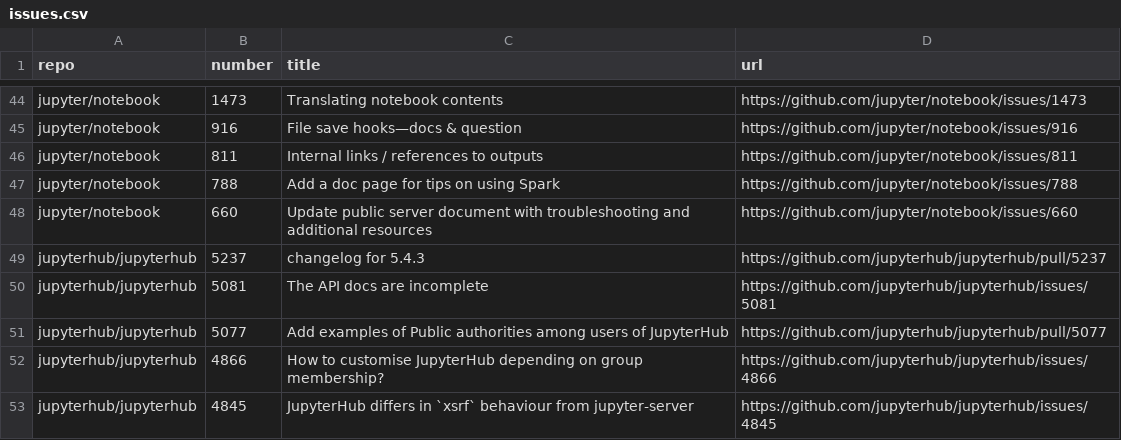
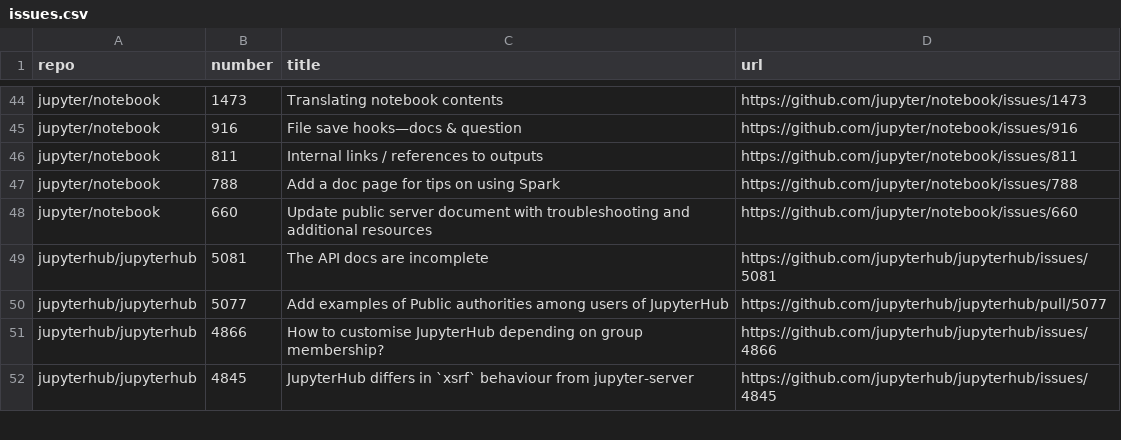
Before and after one commit to chbrandt/jupyter-docs-test, a CSV file: issues.csv, drawn as a sheet; only a part is shown, gaps mark what is left out.

```diff
--- a/issues.csv
+++ b/issues.csv
@@ -48,3 +48,2 @@
 "jupyter/notebook","660","Update public server document with troubleshooting and additional resources","https://github.com/jupyter/notebook/issues/660"
-"jupyterhub/jupyterhub","5237","changelog for 5.4.3","https://github.com/jupyterhub/jupyterhub/pull/5237"
 "jupyterhub/jupyterhub","5081","The API docs are incomplete","https://github.com/jupyterhub/jupyterhub/issues/5081"
```
Also changed, not shown: 1 other file.
